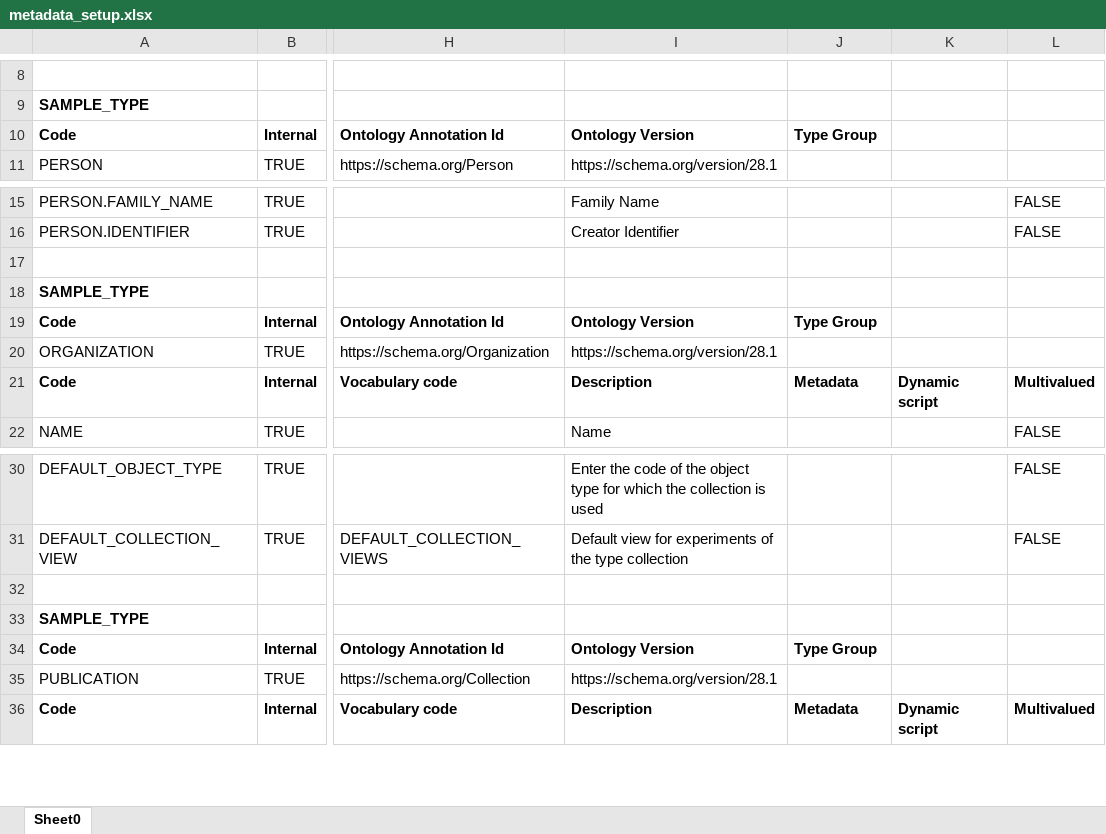
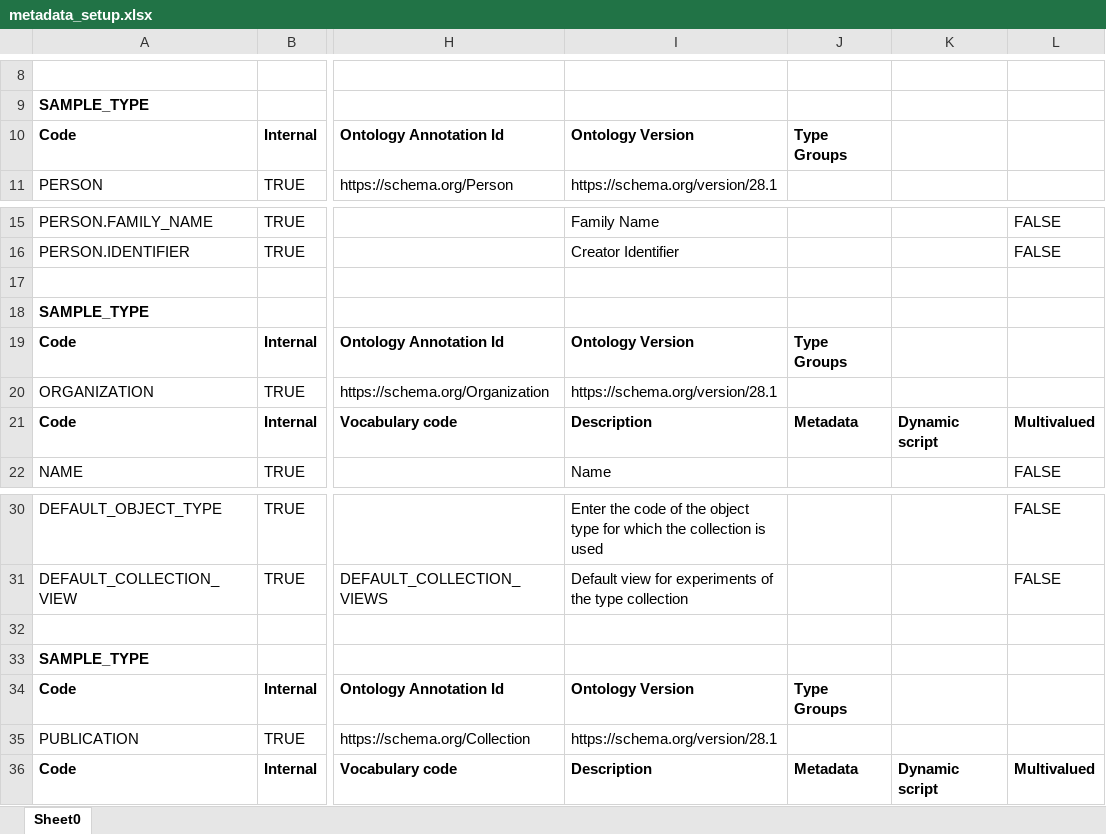
Before and after one commit to cckssr/openbis-fork, an Excel workbook: test-integration/sourceTest/resource/IntegrationRoCrateServerTest/metadata_setup.xlsx, sheet Sheet0, drawn as a sheet; only a part is shown, gaps mark what is left out; values as stored, in another font and other column widths than the file's, no borders; the diff names each change by its address in the sheet, - before the commit and + after, or states it on an @@ line.

Commit message:
BIS-2737: fixed 'Type Group' into 'Type Groups' column in xls

```diff
--- a/test-integration/sourceTest/resource/IntegrationRoCrateServerTest/metadata_setup.xlsx (sheet Sheet0)
+++ b/test-integration/sourceTest/resource/IntegrationRoCrateServerTest/metadata_setup.xlsx (sheet Sheet0)
-J10: Type Group
+J10: Type Groups
-J19: Type Group
+J19: Type Groups
-J34: Type Group
+J34: Type Groups
```
